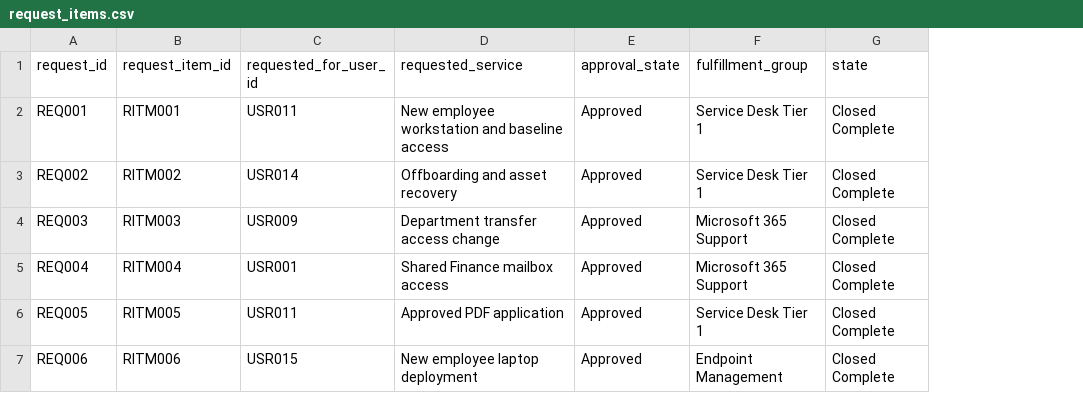
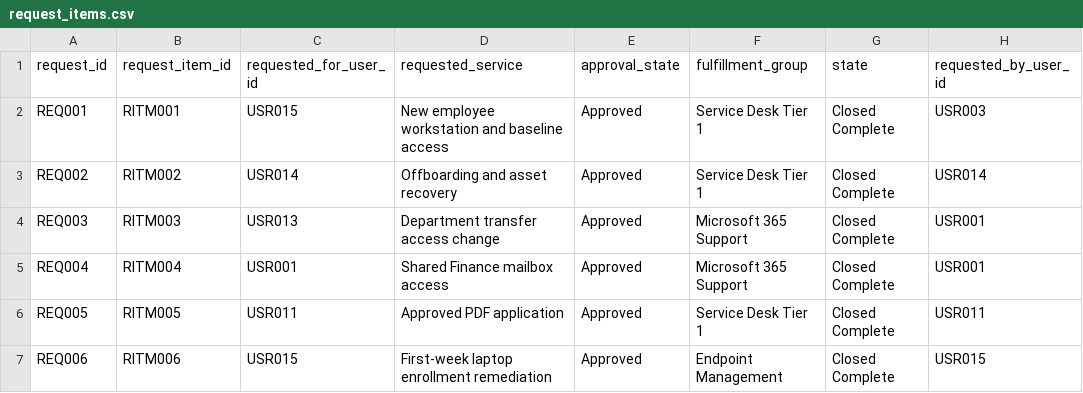
Before and after one commit to vxti-glitch/enterprise-helpdesk-operations-lab, a CSV file: data/request_items.csv, drawn as a sheet; the diff names each change by its address in the sheet, - before the commit and + after, or states it on an @@ line.

```diff
--- a/data/request_items.csv
+++ b/data/request_items.csv
+column H (requested_by_user_id), rows 2-7: USR003 | USR014 | USR001 | USR001 | USR011 | USR015
-C2 (requested_for_user_id): USR011
+C2 (requested_for_user_id): USR015
-C4 (requested_for_user_id): USR009
+C4 (requested_for_user_id): USR013
-D7 (requested_service): New employee laptop deployment
+D7 (requested_service): First-week laptop enrollment remediation
```
Also changed, not shown: data/request_tasks.csv, data/servicenow_import/incidents.csv, 50 other files.
